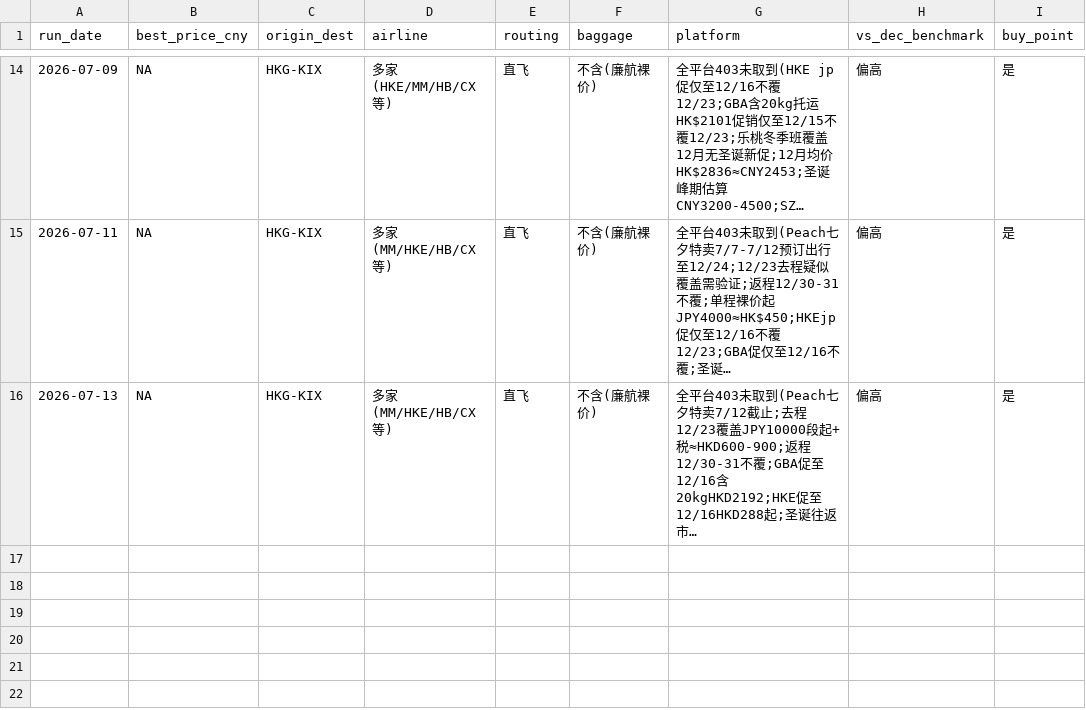
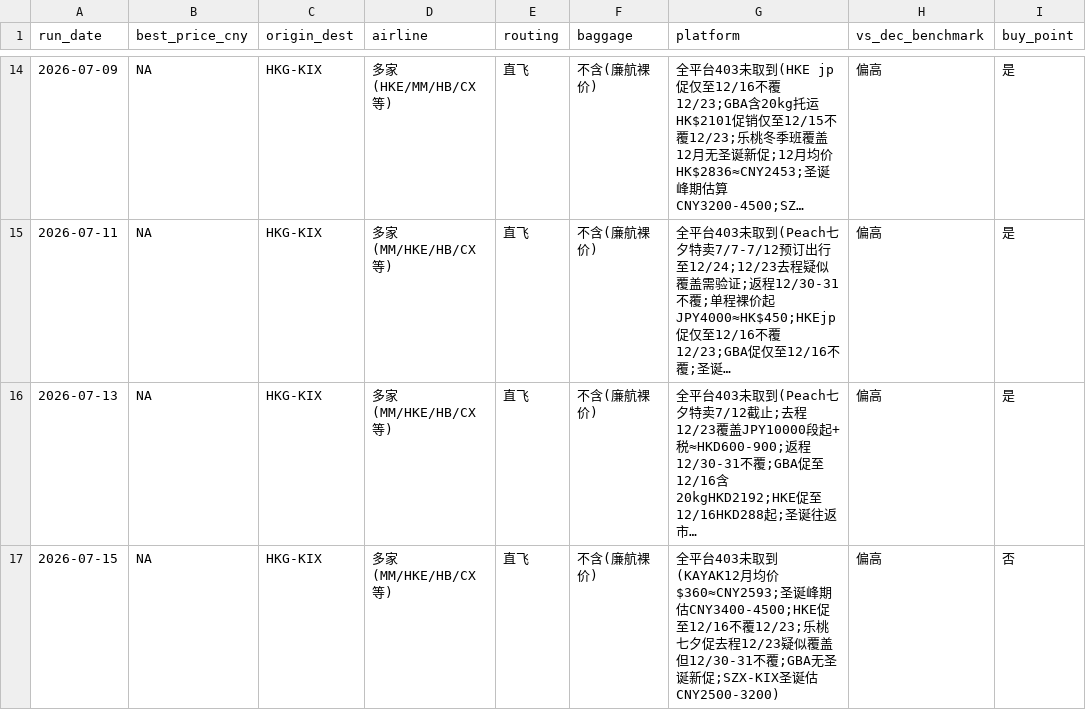
Before and after one commit to kirinzhang999-design/flight-watch, a CSV file: prices.csv, drawn as a sheet; only a part is shown, gaps mark what is left out; long unchanged cells end in …; the diff names each change by its address in the sheet, - before the commit and + after, or states it on an @@ line.

```diff
--- a/prices.csv
+++ b/prices.csv
+row 17: 2026-07-15 | NA | HKG-KIX | 多家(MM/HKE/HB/CX等) | 直飞 | 不含(廉航裸价) | 全平台403未取到(KAYAK12月均价$360≈CNY2593;圣诞峰期估CNY3400-4500;HKE促至12/16不覆12/23;乐桃七夕促去程12/23疑似覆盖但12/30-31不覆;GBA无圣诞新促;SZX-KIX圣诞估CNY2500-3200) | 偏高 | 否
```
Also changed, not shown: 1 other file.
